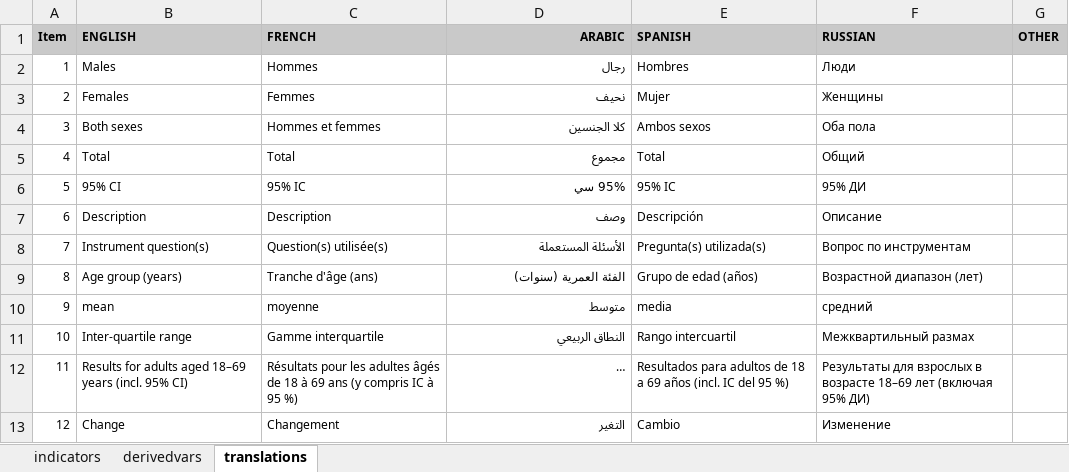
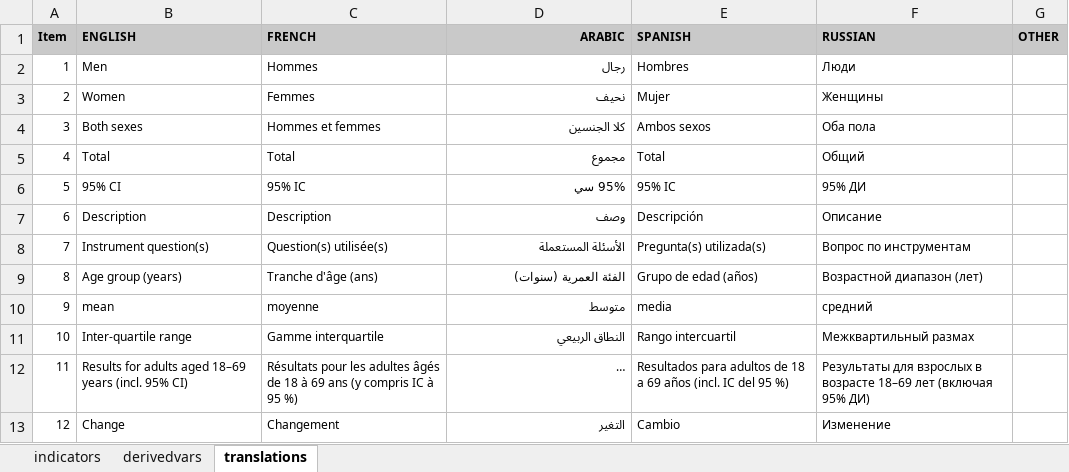
Before and after one commit to WHO-NCDSurveillance/STEPS, an Excel workbook: STEPS_data_analysis/data_input/ISO_input_matrix.xlsx, sheet translations, drawn as a sheet; long unchanged cells end in …; values as stored, in another font and other column widths than the file's, no borders; the diff names each change by its address in the sheet, - before the commit and + after, or states it on an @@ line.

Commit message:
Add files via upload

```diff
--- a/STEPS_data_analysis/data_input/ISO_input_matrix.xlsx (sheet translations)
+++ b/STEPS_data_analysis/data_input/ISO_input_matrix.xlsx (sheet translations)
-B2 (ENGLISH): Males
+B2 (ENGLISH): Men
-B3 (ENGLISH): Females
+B3 (ENGLISH): Women
```
